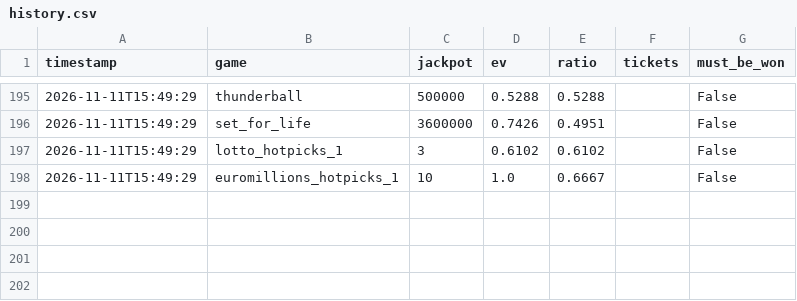
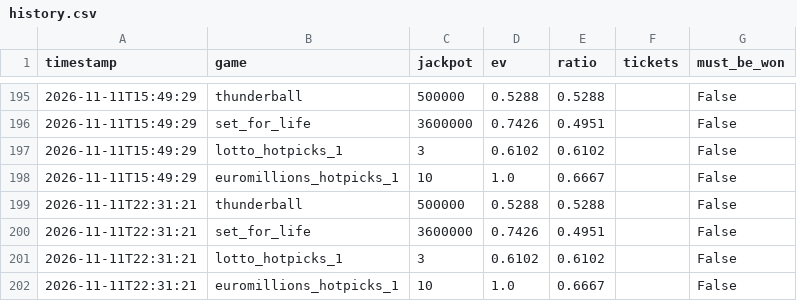
Before and after one commit to LStanbrook/lottery-ev-monitor, a CSV file: data/history.csv, drawn as a sheet; only a part is shown, gaps mark what is left out; the diff names each change by its address in the sheet, - before the commit and + after, or states it on an @@ line.

```diff
--- a/data/history.csv
+++ b/data/history.csv
+row 199: 2026-11-11T22:31:21 | thunderball | 500000 | 0.5288 | 0.5288 |  | False
+row 200: 2026-11-11T22:31:21 | set_for_life | 3600000 | 0.7426 | 0.4951 |  | False
+row 201: 2026-11-11T22:31:21 | lotto_hotpicks_1 | 3 | 0.6102 | 0.6102 |  | False
+row 202: 2026-11-11T22:31:21 | euromillions_hotpicks_1 | 10 | 1.0 | 0.6667 |  | False
```
Also changed, not shown: 1 other file.
